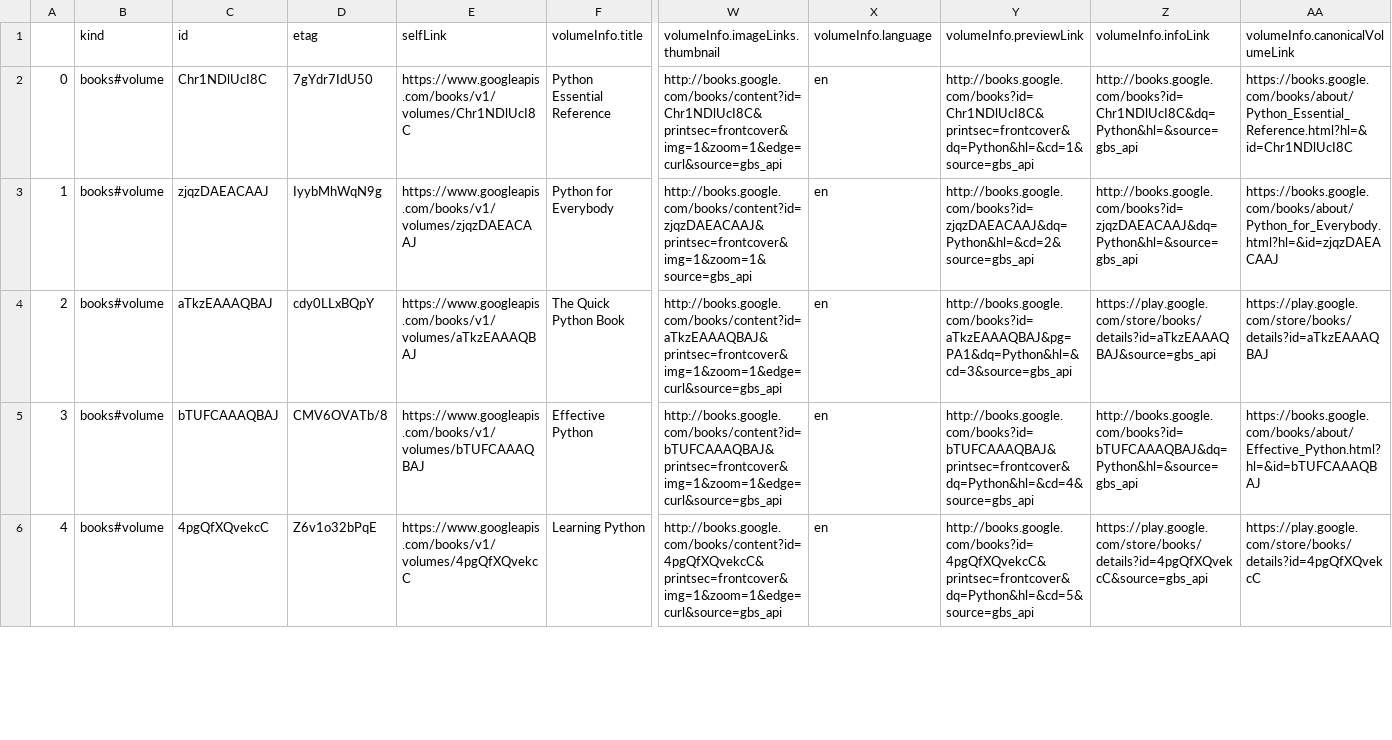
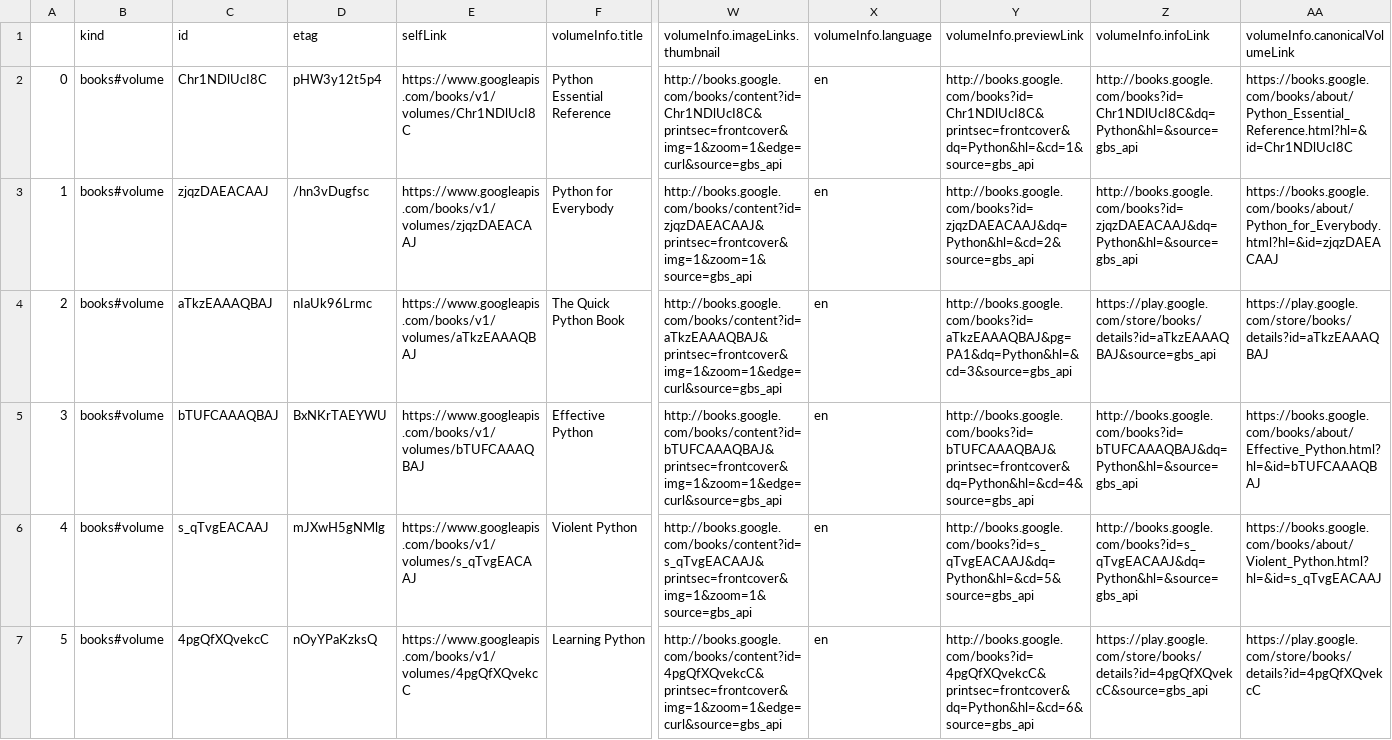
Before and after one commit to ivanisakov99/CS506, a CSV file: HW/hw1/python.csv, drawn as a sheet; only a part is shown, gaps mark what is left out; addresses are those after the commit; rows hold the shown columns only; the diff covers the shown part only; the diff names each change by its address in the sheet, - before the commit and + after, or states it on an @@ line.

```diff
--- a/HW/hw1/python.csv
+++ b/HW/hw1/python.csv
-D2 (etag): 7gYdr7IdU50
+D2 (etag): pHW3y12t5p4
-D3 (etag): IyybMhWqN9g
+D3 (etag): /hn3vDugfsc
-D4 (etag): cdy0LLxBQpY
+D4 (etag): nIaUk96Lrmc
-D5 (etag): CMV6OVATb/8
+D5 (etag): BxNKrTAEYWU
+row 6: 4 | books#volume | s_qTvgEACAAJ | mJXwH5gNMlg | https://www.googleapis.com/books/v1/volumes/s_qTvgEACAAJ | Violent Python | http://books.google.com/books/content?id=s_qTvgEACAAJ&printsec=frontcover&img=1&zoom=1&source=gbs_api | en | http://books.google.com/books?id=s_qTvgEACAAJ&dq=Python&hl=&cd=5&source=gbs_api | http://books.google.com/books?id=s_qTvgEACAAJ&dq=Python&hl=&source=gbs_api | https://books.google.com/books/about/Violent_Python.html?hl=&id=s_qTvgEACAAJ
@@ column A renumbered in row 7 @@
-D7 (etag): Z6v1o32bPqE
+D7 (etag): nOyYPaKzksQ
-Y7 (volumeInfo.previewLink): http://books.google.com/books?id=4pgQfXQvekcC&printsec=frontcover&dq=Python&hl=&cd=5&source=gbs_api
+Y7 (volumeInfo.previewLink): http://books.google.com/books?id=4pgQfXQvekcC&printsec=frontcover&dq=Python&hl=&cd=6&source=gbs_api
```
Also changed, not shown: 1 added row, 2 removed rows and 3 edited cells elsewhere in this file, HW/hw1/data_analytics.csv, HW/hw1/data_science.csv, 3 other files.
